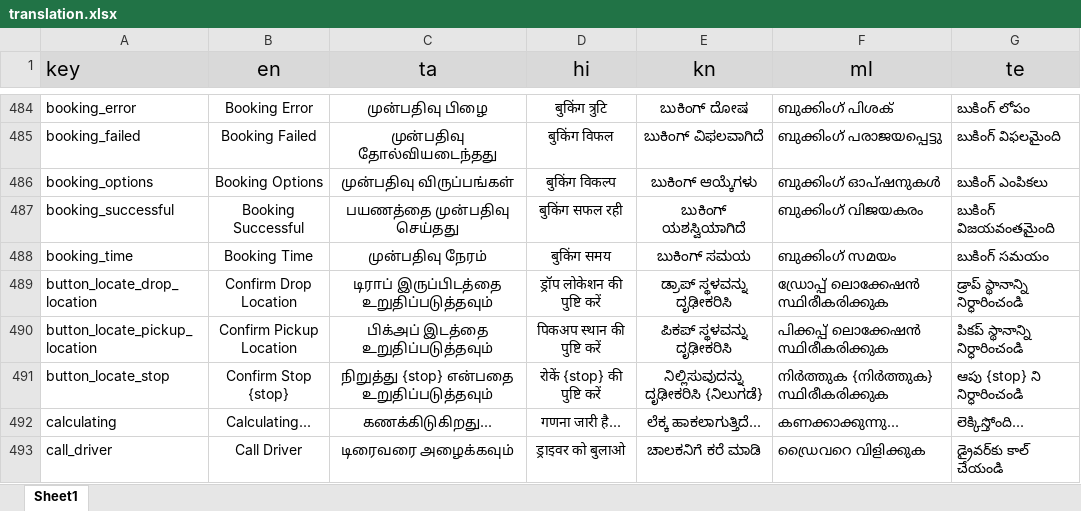
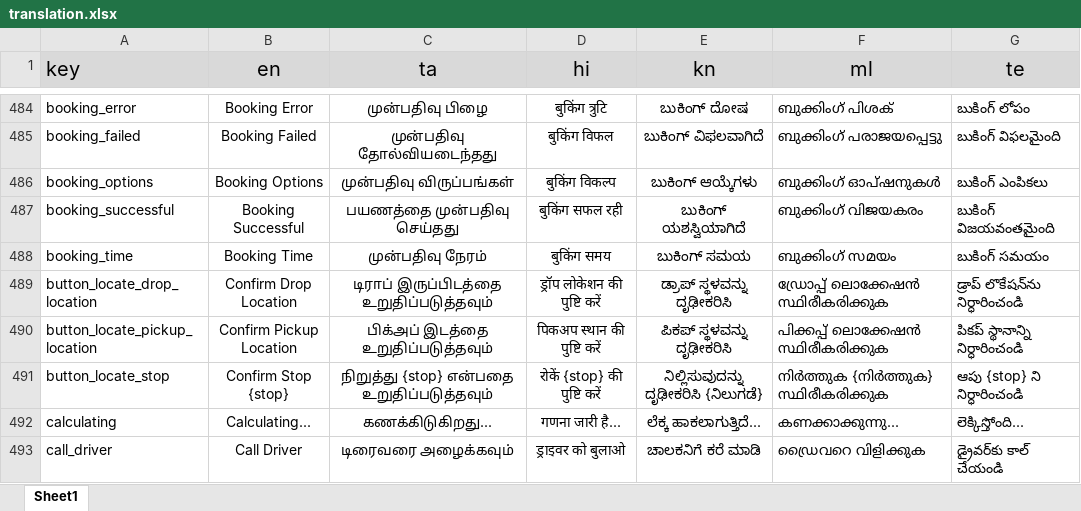
Before and after one commit to Sivaaiyammal/rider_app, an Excel workbook: PublicCustomerApp/src/python/translation.xlsx, sheet Sheet1, drawn as a sheet; only a part is shown, gaps mark what is left out; values as stored, in another font and other column widths than the file's, no borders; charts and pictures not drawn; the diff covers the shown part only; the diff names each change by its address in the sheet, - before the commit and + after, or states it on an @@ line.

```diff
--- a/PublicCustomerApp/src/python/translation.xlsx (sheet Sheet1)
+++ b/PublicCustomerApp/src/python/translation.xlsx (sheet Sheet1)
-G489 (te): డ్రాప్ స్థానాన్ని నిర్ధారించండి
+G489 (te): డ్రాప్ లొకేషన్‌ను నిర్ధారించండి
```
Also changed, not shown: 7 added rows and 42 edited cells elsewhere in this sheet, 12 other files.
